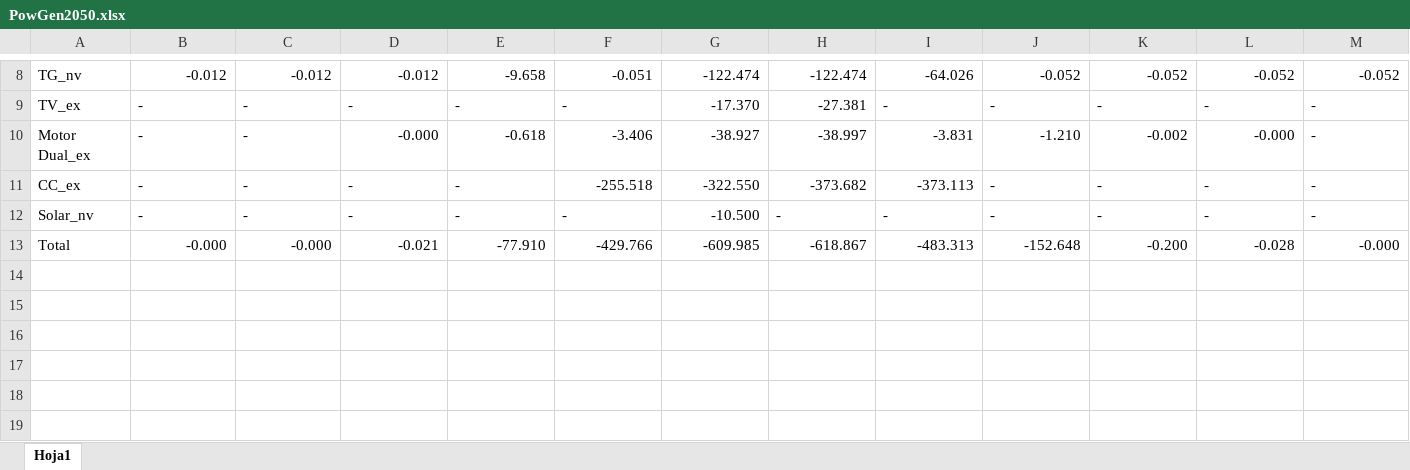
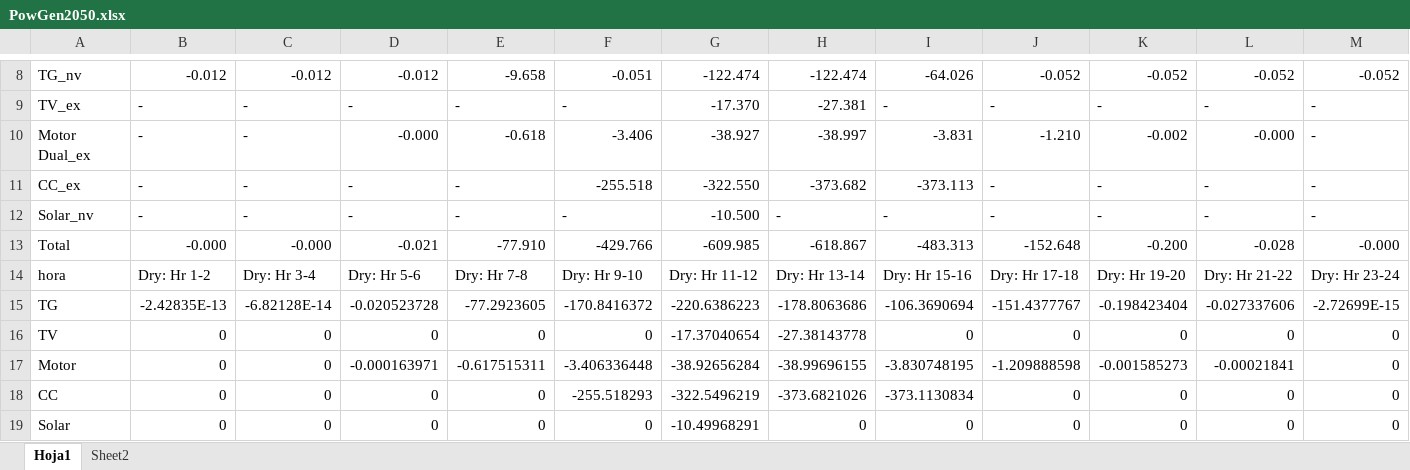
Before and after one commit to bianchipatagon/GENERISpy, an Excel workbook: PowGen2050.xlsx, sheet Hoja1, drawn as a sheet; only a part is shown, gaps mark what is left out; values as stored, in another font and other column widths than the file's, no cell formats; rows hold the shown columns only; the diff names each change by its address in the sheet, - before the commit and + after, or states it on an @@ line.

```diff
--- a/PowGen2050.xlsx (sheet Hoja1)
+++ b/PowGen2050.xlsx (sheet Hoja1)
+sheet tab: Sheet2
+row 14: hora | Dry: Hr 1-2 | Dry: Hr 3-4 | Dry: Hr 5-6 | Dry: Hr 7-8 | Dry: Hr 9-10 | Dry: Hr 11-12 | Dry: Hr 13-14 | Dry: Hr 15-16 | Dry: Hr 17-18 | Dry: Hr 19-20 | Dry: Hr 21-22 | Dry: Hr 23-24
+row 15: TG | -2.42835E-13 | -6.82128E-14 | -0.020523728 | -77.2923605 | -170.8416372 | -220.6386223 | -178.8063686 | -106.3690694 | -151.4377767 | -0.198423404 | -0.027337606 | -2.72699E-15
+row 16: TV | 0 | 0 | 0 | 0 | 0 | -17.37040654 | -27.38143778 | 0 | 0 | 0 | 0 | 0
+row 17: Motor | 0 | 0 | -0.000163971 | -0.617515311 | -3.406336448 | -38.92656284 | -38.99696155 | -3.830748195 | -1.209888598 | -0.001585273 | -0.00021841 | 0
+row 18: CC | 0 | 0 | 0 | 0 | -255.518293 | -322.5496219 | -373.6821026 | -373.1130834 | 0 | 0 | 0 | 0
+row 19: Solar | 0 | 0 | 0 | 0 | 0 | -10.49968291 | 0 | 0 | 0 | 0 | 0 | 0
```
Also changed, not shown: cell formats, alt_potencia (1).xlsx, 41 other files.
